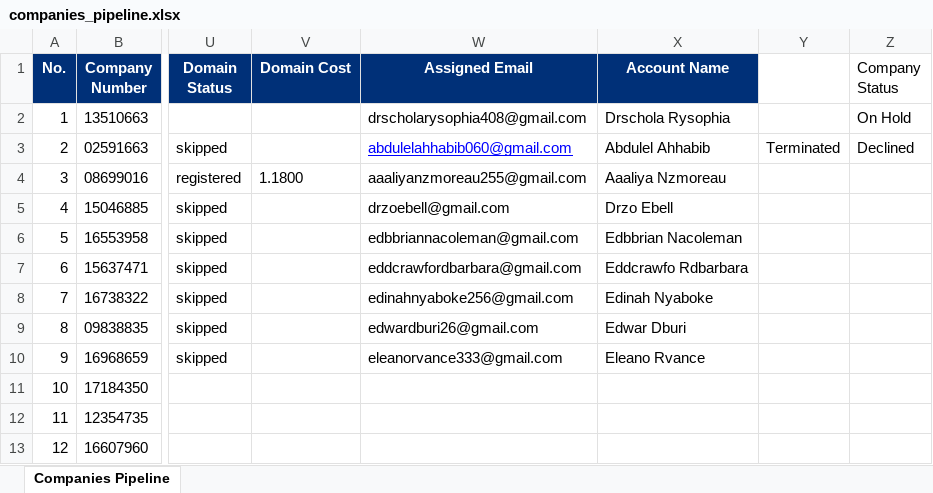
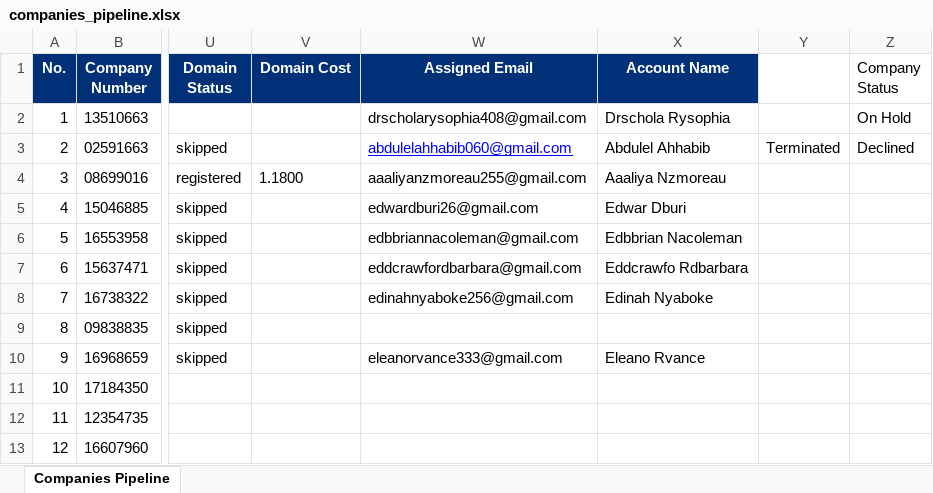
Before and after one commit to petermuchendu1000/company_registration, an Excel workbook: pipeline_output/companies_pipeline.xlsx, sheet Companies Pipeline, drawn as a sheet; only a part is shown, gaps mark what is left out; values as stored, in another font and other column widths than the file's, no borders; the diff covers the shown part only; the diff names each change by its address in the sheet, - before the commit and + after, or states it on an @@ line.

```diff
--- a/pipeline_output/companies_pipeline.xlsx (sheet Companies Pipeline)
+++ b/pipeline_output/companies_pipeline.xlsx (sheet Companies Pipeline)
-W5 (Assigned Email): drzoebell@gmail.com
+W5 (Assigned Email): edwardburi26@gmail.com
-X5 (Account Name): Drzo Ebell
+X5 (Account Name): Edwar Dburi
-W9 (Assigned Email): edwardburi26@gmail.com
+W9 (Assigned Email): (empty)
-X9 (Account Name): Edwar Dburi
+X9 (Account Name): (empty)
```
Also changed, not shown: 3 added rows elsewhere in this sheet, emails.xlsx, 4 other files.
